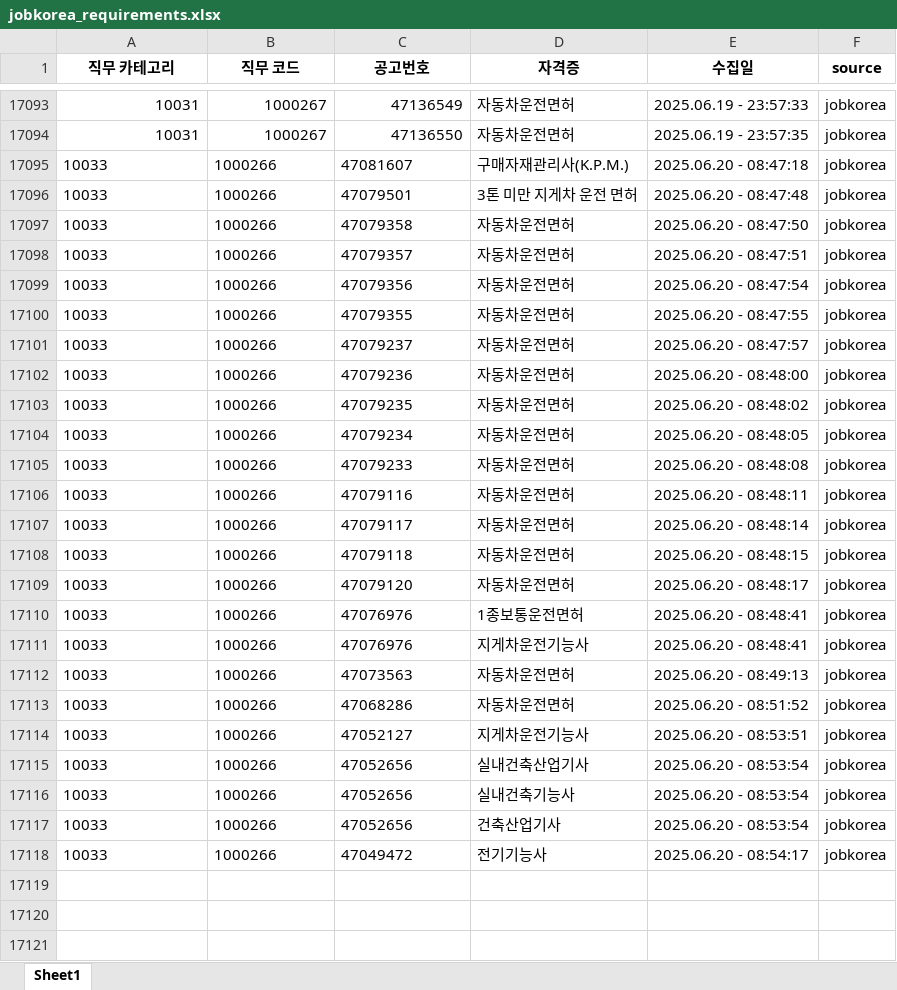
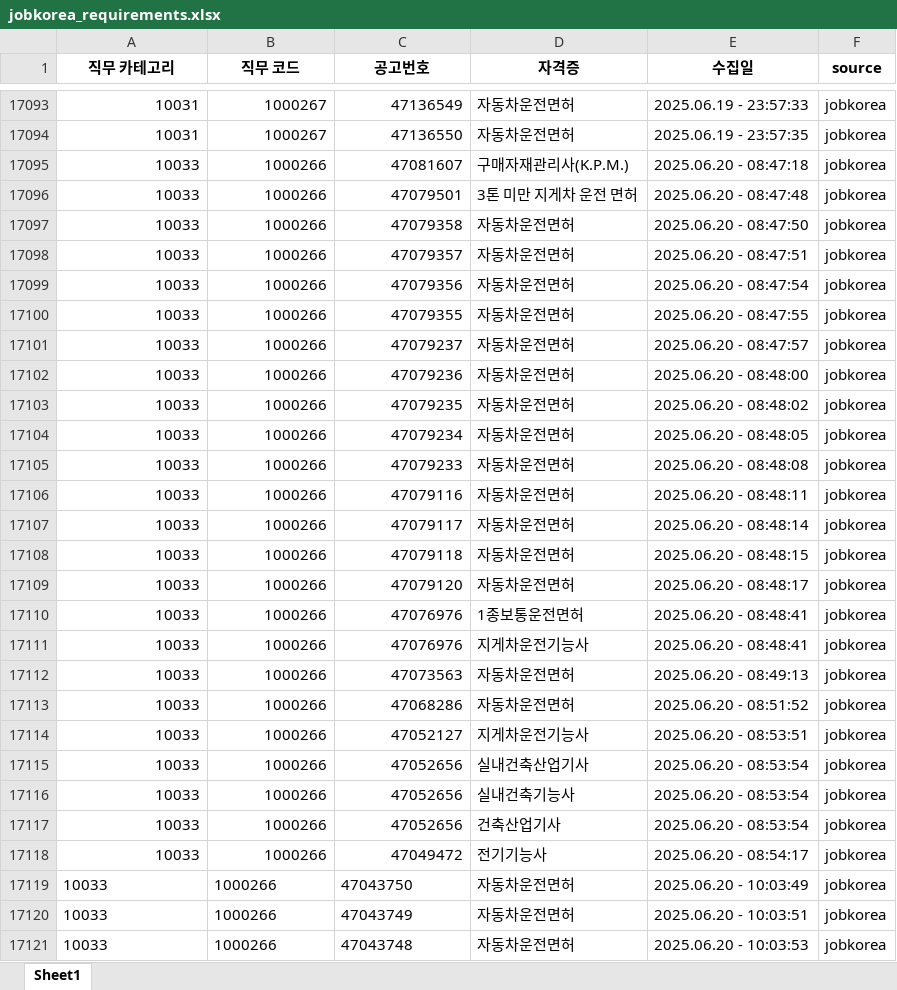
Before and after one commit to yunzivv/project_crawling_25_05, an Excel workbook: jobkorea_requirements.xlsx, sheet Sheet1, drawn as a sheet; only a part is shown, gaps mark what is left out; values as stored, in another font and other column widths than the file's, no borders; the diff covers the shown part only; the diff names each change by its address in the sheet, - before the commit and + after, or states it on an @@ line.

```diff
--- a/jobkorea_requirements.xlsx (sheet Sheet1)
+++ b/jobkorea_requirements.xlsx (sheet Sheet1)
-A17095:C17118 alignment: left
+A17095:C17118 alignment: right
+row 17119: 10033 | 1000266 | 47043750 | 자동차운전면허 | 2025.06.20 - 10:03:49 | jobkorea
+row 17120: 10033 | 1000266 | 47043749 | 자동차운전면허 | 2025.06.20 - 10:03:51 | jobkorea
+row 17121: 10033 | 1000266 | 47043748 | 자동차운전면허 | 2025.06.20 - 10:03:53 | jobkorea
```
Also changed, not shown: 41 added rows elsewhere in this sheet, 3 other files.
